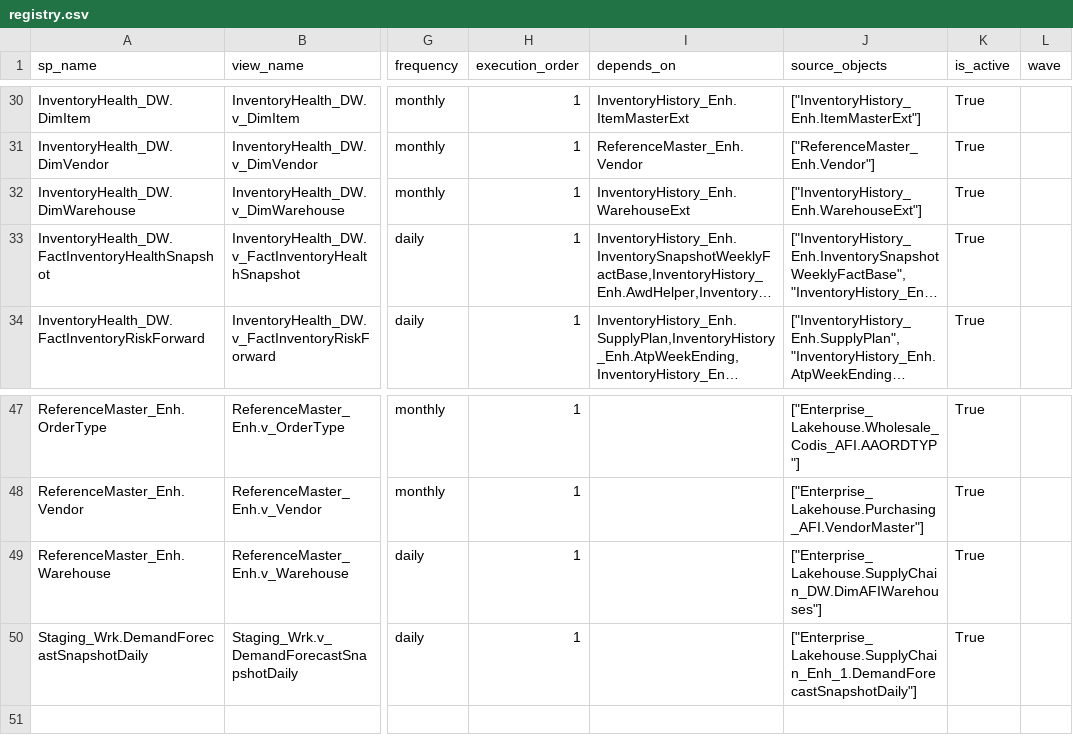
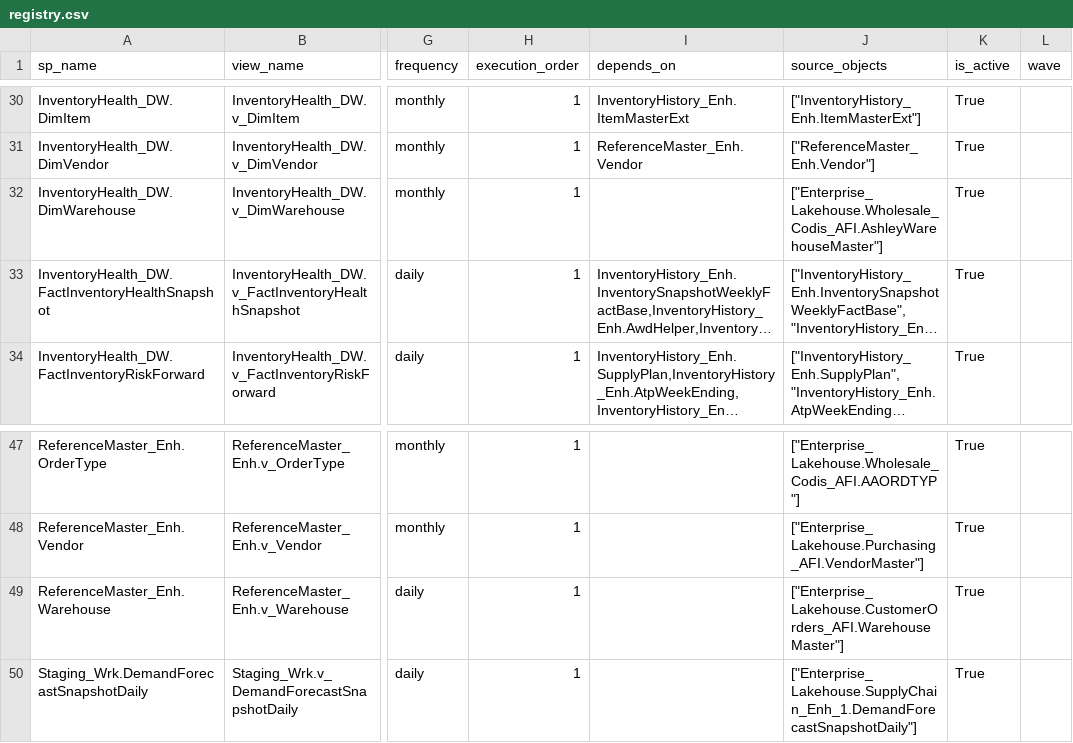
Before and after one commit to ankinguyen-engineer-2002/Fabric-v9-Warehouse-Medallion, a CSV file: lineage_explorer/data/registry.csv, drawn as a sheet; only a part is shown, gaps mark what is left out; long unchanged cells end in …; the diff names each change by its address in the sheet, - before the commit and + after, or states it on an @@ line.

```diff
--- a/lineage_explorer/data/registry.csv
+++ b/lineage_explorer/data/registry.csv
-I32 (depends_on): InventoryHistory_Enh.WarehouseExt
+I32 (depends_on): (empty)
-J32 (source_objects): ["InventoryHistory_Enh.WarehouseExt"]
+J32 (source_objects): ["Enterprise_Lakehouse.Wholesale_Codis_AFI.AshleyWarehouseMaster"]
-J49 (source_objects): ["Enterprise_Lakehouse.SupplyChain_DW.DimAFIWarehouses"]
+J49 (source_objects): ["Enterprise_Lakehouse.CustomerOrders_AFI.WarehouseMaster"]
```
Also changed, not shown: lineage_explorer/data/lineage.csv, lineage_explorer/data/run_history.csv.
